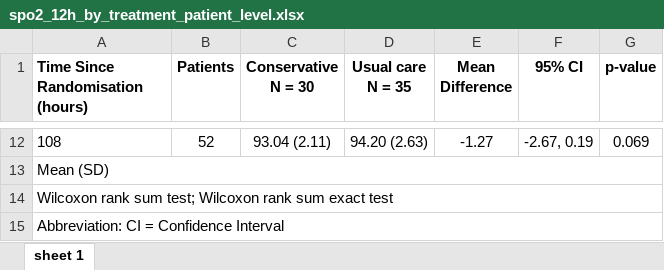
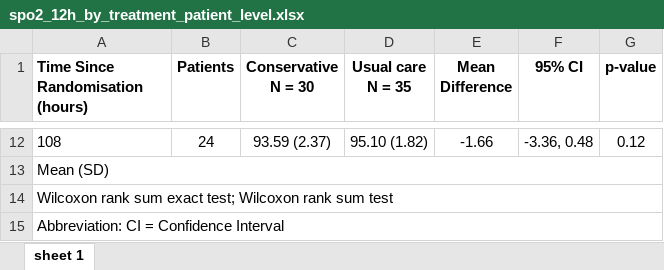
Before and after one commit to mkbrwn/MecROX, an Excel workbook: output/tables/spo2_12h_by_treatment_patient_level.xlsx, sheet sheet 1, drawn as a sheet; only a part is shown, gaps mark what is left out; values as stored, in another font and other column widths than the file's, no borders; the diff covers the shown part only; the diff names each change by its address in the sheet, - before the commit and + after, or states it on an @@ line.

```diff
--- a/output/tables/spo2_12h_by_treatment_patient_level.xlsx (sheet sheet 1)
+++ b/output/tables/spo2_12h_by_treatment_patient_level.xlsx (sheet sheet 1)
-B12 (Patients): 52
+B12 (Patients): 24
-C12 (Conservative N = 30): 93.04 (2.11)
+C12 (Conservative N = 30): 93.59 (2.37)
-D12 (Usual care N = 35): 94.20 (2.63)
+D12 (Usual care N = 35): 95.10 (1.82)
-E12 (Mean Difference): -1.27
+E12 (Mean Difference): -1.66
-F12 (95% CI): -2.67, 0.19
+F12 (95% CI): -3.36, 0.48
-G12 (p-value): 0.069
+G12 (p-value): 0.12
-A14 (Time Since Randomisation (hours)): …rank sum test; Wilcoxon rank sum exact test
+A14 (Time Since Randomisation (hours)): …rank sum exact test; Wilcoxon rank sum test
```
Also changed, not shown: 57 edited cells elsewhere in this sheet, output/tables/pfratio_12h_by_treatment_obs.xlsx, output/tables/pfratio_12h_by_treatment_patient_level.xlsx, 21 other files.
